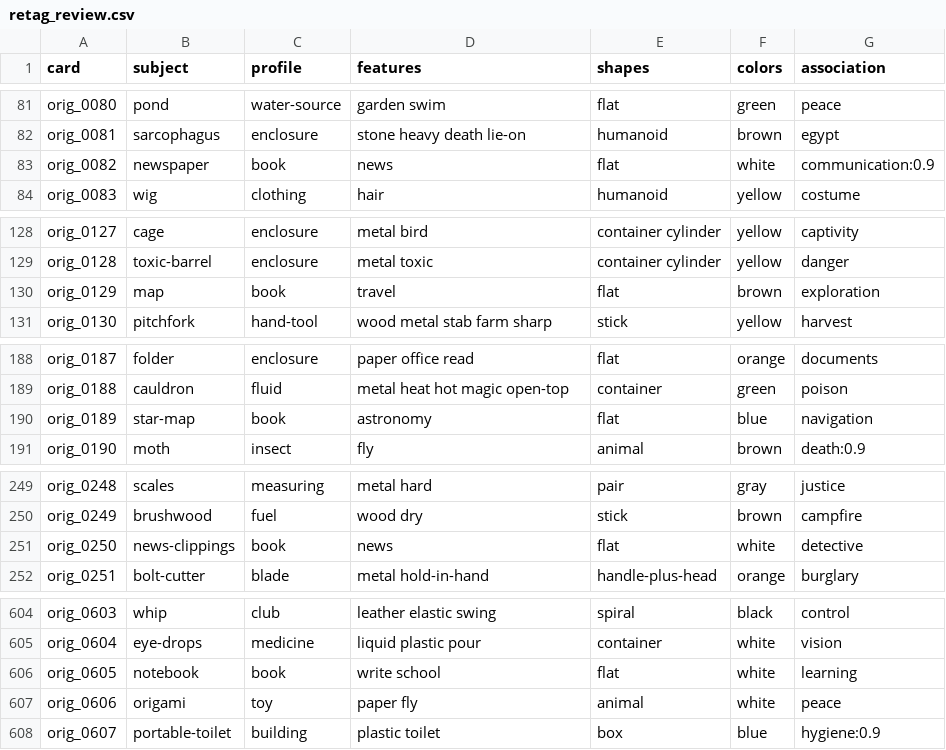
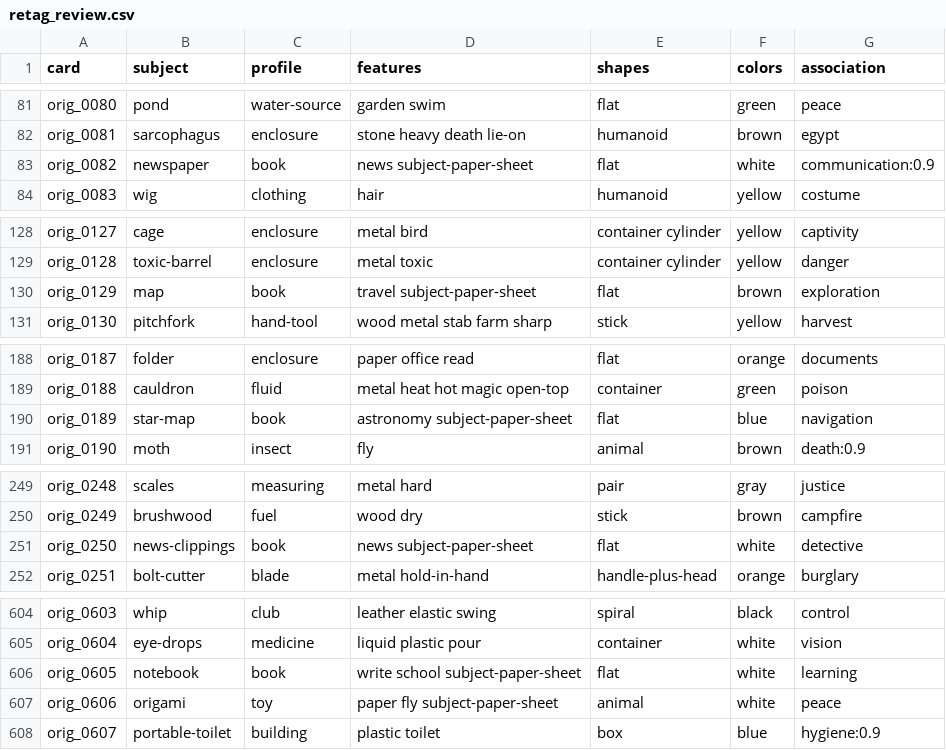
Before and after one commit to garrimajo5/ghost-letters, a CSV file: tools/cards/retag_review.csv, drawn as a sheet; only a part is shown, gaps mark what is left out; the diff covers the shown part only.

```diff
--- a/tools/cards/retag_review.csv
+++ b/tools/cards/retag_review.csv
@@ -82,3 +82,3 @@ orig_0080;pond;water-source;garden swim;flat;green;peace
 orig_0081;sarcophagus;enclosure;stone heavy death lie-on;humanoid;brown;egypt
-orig_0082;newspaper;book;news;flat;white;communication:0.9
+orig_0082;newspaper;book;news subject-paper-sheet;flat;white;communication:0.9
 orig_0083;wig;clothing;hair;humanoid;yellow;costume
@@ -129,3 +129,3 @@ orig_0127;cage;enclosure;metal bird;container cylinder;yellow;captivity
 orig_0128;toxic-barrel;enclosure;metal toxic;container cylinder;yellow;danger
-orig_0129;map;book;travel;flat;brown;exploration
+orig_0129;map;book;travel subject-paper-sheet;flat;brown;exploration
 orig_0130;pitchfork;hand-tool;wood metal stab farm sharp;stick;yellow;harvest
@@ -189,3 +189,3 @@ orig_0187;folder;enclosure;paper office read;flat;orange;documents
 orig_0188;cauldron;fluid;metal heat hot magic open-top;container;green;poison
-orig_0189;star-map;book;astronomy;flat;blue;navigation
+orig_0189;star-map;book;astronomy subject-paper-sheet;flat;blue;navigation
 orig_0190;moth;insect;fly;animal;brown;death:0.9
@@ -250,3 +250,3 @@ orig_0248;scales;measuring;metal hard;pair;gray;justice
 orig_0249;brushwood;fuel;wood dry;stick;brown;campfire
-orig_0250;news-clippings;book;news;flat;white;detective
+orig_0250;news-clippings;book;news subject-paper-sheet;flat;white;detective
 orig_0251;bolt-cutter;blade;metal hold-in-hand;handle-plus-head;orange;burglary
@@ -605,4 +605,4 @@ orig_0603;whip;club;leather elastic swing;spiral;black;control
 orig_0604;eye-drops;medicine;liquid plastic pour;container;white;vision
-orig_0605;notebook;book;write school;flat;white;learning
-orig_0606;origami;toy;paper fly;animal;white;peace
+orig_0605;notebook;book;write school subject-paper-sheet;flat;white;learning
+orig_0606;origami;toy;paper fly subject-paper-sheet;animal;white;peace
 orig_0607;portable-toilet;building;plastic toilet;box;blue;hygiene:0.9
```
Also changed, not shown: 18 edited cells elsewhere in this file, 32 other files.
